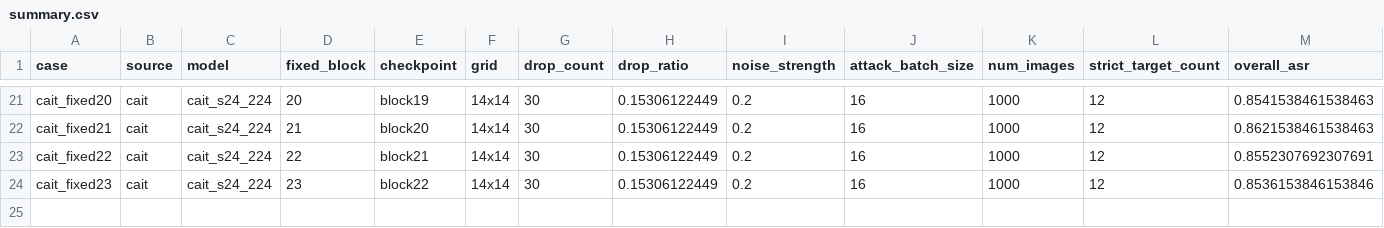
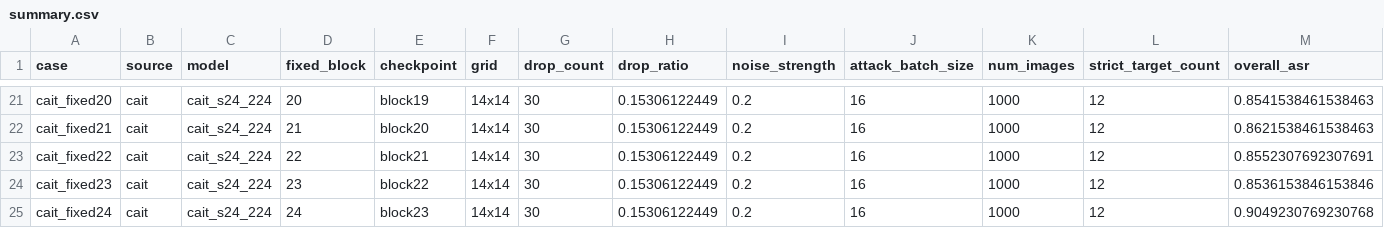
Before and after one commit to Lahmm/attention-fool, a CSV file: results/gdi_fixed_layer_remaining_s42_1000_fpr_20261112T022720Z/summary.csv, drawn as a sheet; only a part is shown, gaps mark what is left out; rows hold the shown columns only; the diff names each change by its address in the sheet, - before the commit and + after, or states it on an @@ line.

```diff
--- a/results/gdi_fixed_layer_remaining_s42_1000_fpr_20261112T022720Z/summary.csv
+++ b/results/gdi_fixed_layer_remaining_s42_1000_fpr_20261112T022720Z/summary.csv
+row 25: cait_fixed24 | cait | cait_s24_224 | 24 | block23 | 14x14 | 30 | 0.15306122449 | 0.2 | 16 | 1000 | 12 | 0.9049230769230768
```
Also changed, not shown: results/gdi_fixed_layer_remaining_s42_1000_fpr_20261112T022720Z/per_target.csv, 13 other files.
